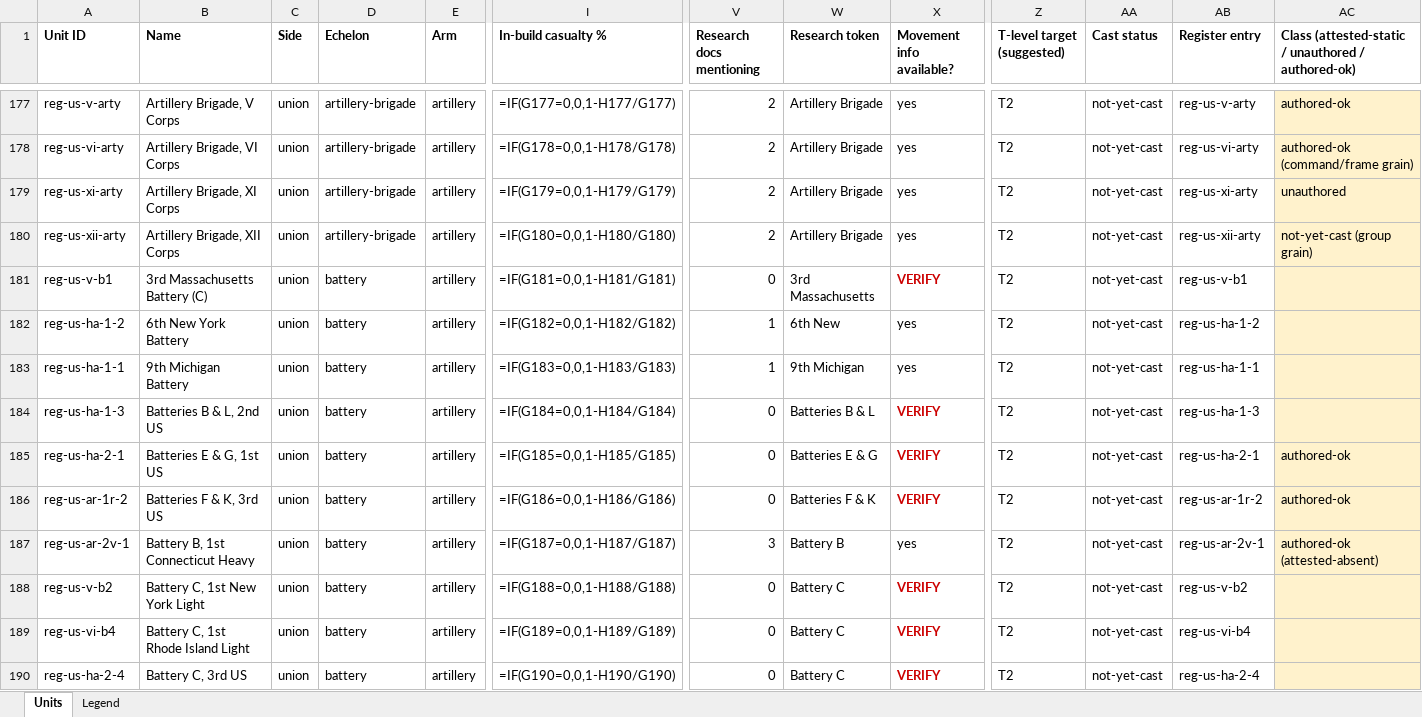
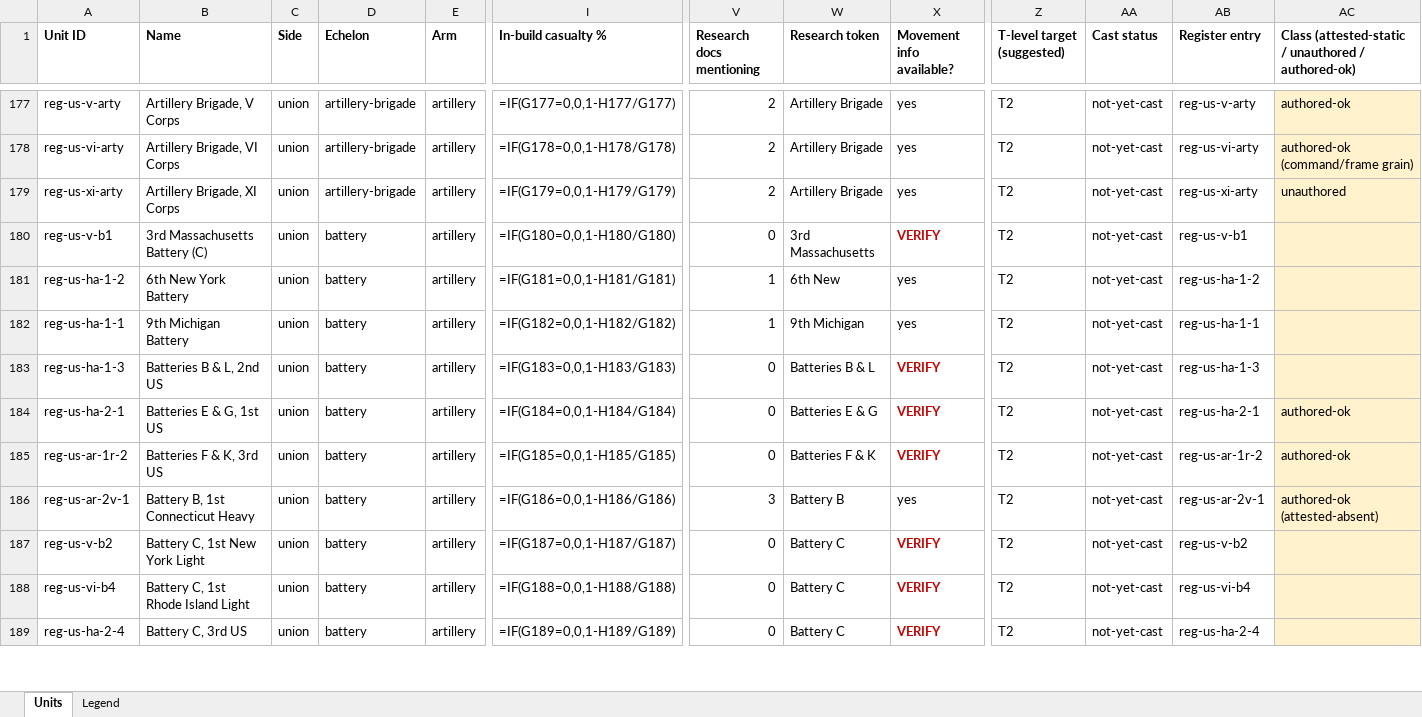
Before and after one commit to wam94/battle-atlas, an Excel workbook: docs/reconstruction/audit/unit-master-table.xlsx, sheet Units, drawn as a sheet; only a part is shown, gaps mark what is left out; values as stored, in another font and other column widths than the file's, no borders; formulas without a stored value are shown as written; removed rows and columns are numbered as before the commit, all else as after; rows hold the shown columns only; the diff covers the shown part only; the diff names each change by its address in the sheet, - before the commit and + after, or states it on an @@ line.

```diff
--- a/docs/reconstruction/audit/unit-master-table.xlsx (sheet Units)
+++ b/docs/reconstruction/audit/unit-master-table.xlsx (sheet Units)
-row 180: reg-us-xii-arty | Artillery Brigade, XII Corps | union | artillery-brigade | artillery | =IF(G180=0,0,1-H180/G180) | 2 | Artillery Brigade | yes | T2 | not-yet-cast | reg-us-xii-arty | not-yet-cast (group grain)
-I180 (In-build casualty %): =IF(G181=0,0,1-H181/G181)
+I180 (In-build casualty %): =IF(G180=0,0,1-H180/G180)
-I181 (In-build casualty %): =IF(G182=0,0,1-H182/G182)
+I181 (In-build casualty %): =IF(G181=0,0,1-H181/G181)
-I182 (In-build casualty %): =IF(G183=0,0,1-H183/G183)
+I182 (In-build casualty %): =IF(G182=0,0,1-H182/G182)
-I183 (In-build casualty %): =IF(G184=0,0,1-H184/G184)
+I183 (In-build casualty %): =IF(G183=0,0,1-H183/G183)
-I184 (In-build casualty %): =IF(G185=0,0,1-H185/G185)
+I184 (In-build casualty %): =IF(G184=0,0,1-H184/G184)
-I185 (In-build casualty %): =IF(G186=0,0,1-H186/G186)
+I185 (In-build casualty %): =IF(G185=0,0,1-H185/G185)
-I186 (In-build casualty %): =IF(G187=0,0,1-H187/G187)
+I186 (In-build casualty %): =IF(G186=0,0,1-H186/G186)
-I187 (In-build casualty %): =IF(G188=0,0,1-H188/G188)
+I187 (In-build casualty %): =IF(G187=0,0,1-H187/G187)
-I188 (In-build casualty %): =IF(G189=0,0,1-H189/G189)
+I188 (In-build casualty %): =IF(G188=0,0,1-H188/G188)
-I189 (In-build casualty %): =IF(G190=0,0,1-H190/G190)
+I189 (In-build casualty %): =IF(G189=0,0,1-H189/G189)
```
Also changed, not shown: 3 added rows and 147 edited cells elsewhere in this sheet, 12 other files.
